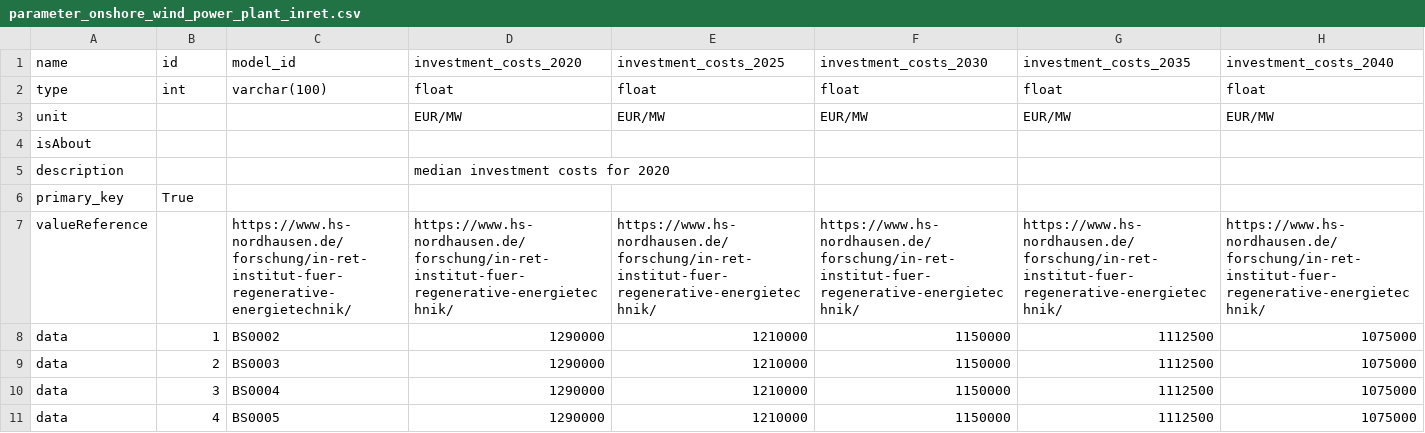
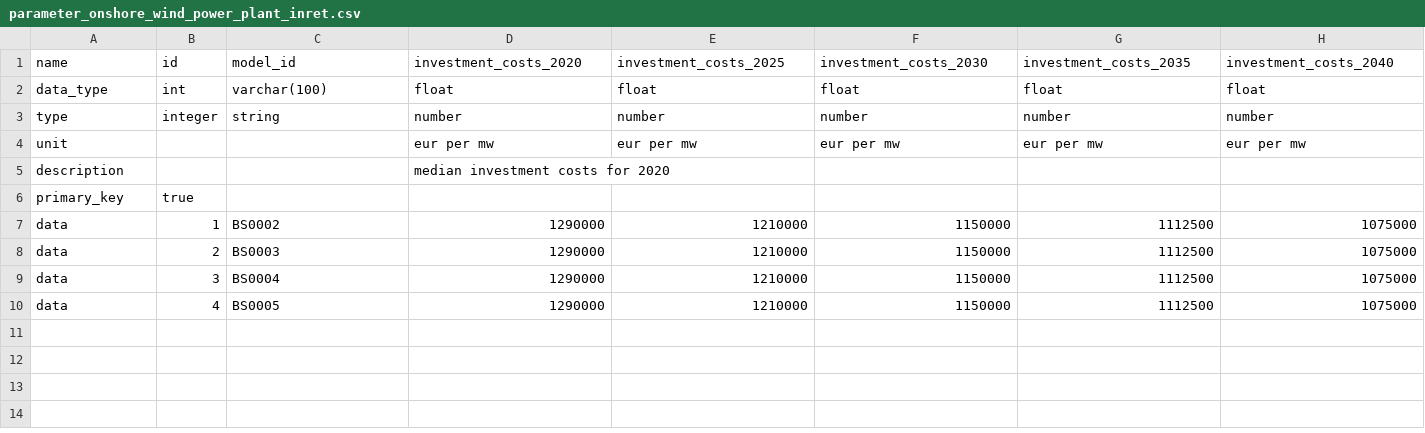
Before and after one commit to in-RET/oep-api, a CSV file: data/scalars/parameter/parameter_onshore_wind_power_plant_inret.csv, drawn as a sheet; only a part is shown; removed rows and columns are numbered as before the commit, all else as after; rows hold the shown columns only; the diff names each change by its address in the sheet, - before the commit and + after, or states it on an @@ line.

```diff
--- a/data/scalars/parameter/parameter_onshore_wind_power_plant_inret.csv
+++ b/data/scalars/parameter/parameter_onshore_wind_power_plant_inret.csv
-A2: type
+A2: data_type
-row 3: unit |  |  | EUR/MW | EUR/MW | EUR/MW | EUR/MW | EUR/MW
-row 4: isAbout
+row 3: type | integer | string | number | number | number | number | number
+row 4: unit |  |  | eur per mw | eur per mw | eur per mw | eur per mw | eur per mw
-B6: True
+B6: true
-row 7: valueReference |  | https://www.hs-nordhausen.de/forschung/in-ret-institut-fuer-regenerative-energietechnik/ | https://www.hs-nordhausen.de/forschung/in-ret-institut-fuer-regenerative-energietechnik/ | https://www.hs-nordhausen.de/forschung/in-ret-institut-fuer-regenerative-energietechnik/ | https://www.hs-nordhausen.de/forschung/in-ret-institut-fuer-regenerative-energietechnik/ | https://www.hs-nordhausen.de/forschung/in-ret-institut-fuer-regenerative-energietechnik/ | https://www.hs-nordhausen.de/forschung/in-ret-institut-fuer-regenerative-energietechnik/
```
Also changed, not shown: 3 other files.
